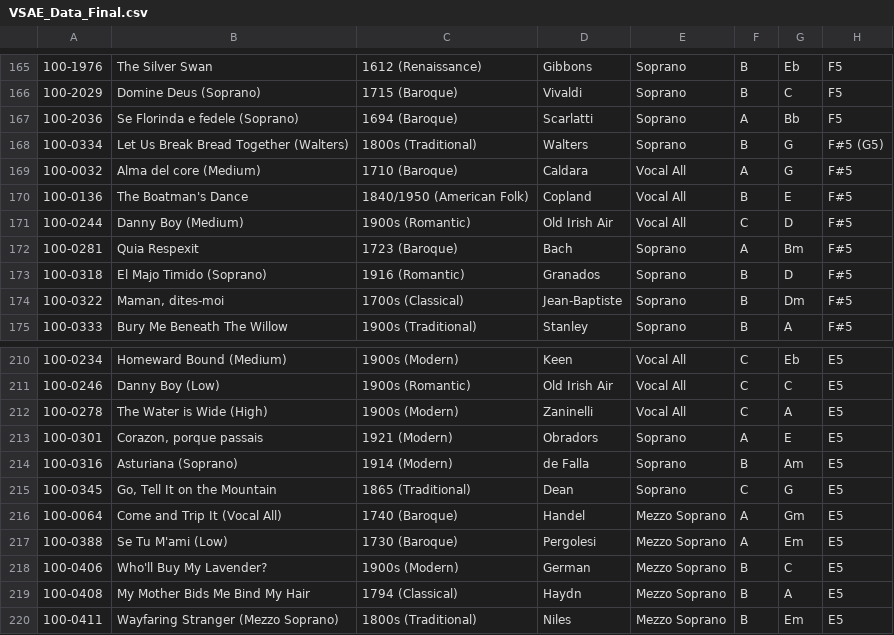
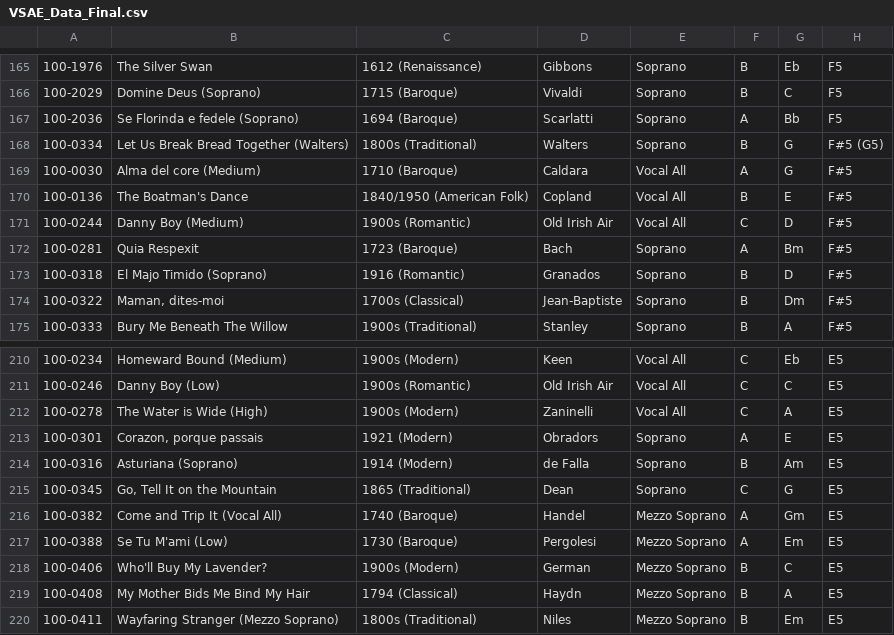
Before and after one commit to SP02028/VSAE-Recommendations, a CSV file: VSAE_Data_Final.csv, drawn as a sheet; only a part is shown, gaps mark what is left out; the diff covers the shown part only; the diff names each change by its address in the sheet, - before the commit and + after, or states it on an @@ line.

```diff
--- a/VSAE_Data_Final.csv
+++ b/VSAE_Data_Final.csv
-A169: 100-0032
+A169: 100-0030
-A216: 100-0064
+A216: 100-0382
```
Also changed, not shown: 7 edited cells elsewhere in this file, 3 other files.
